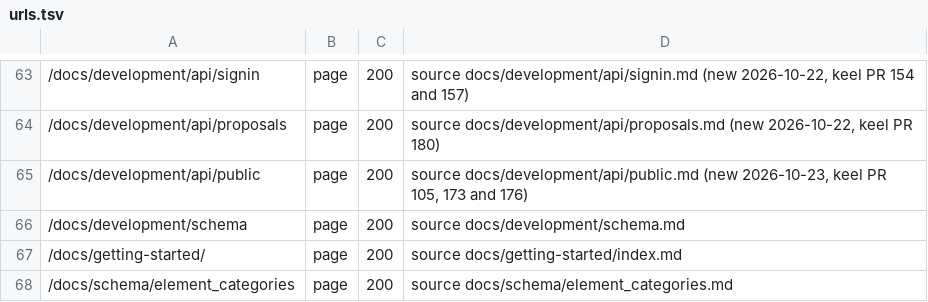
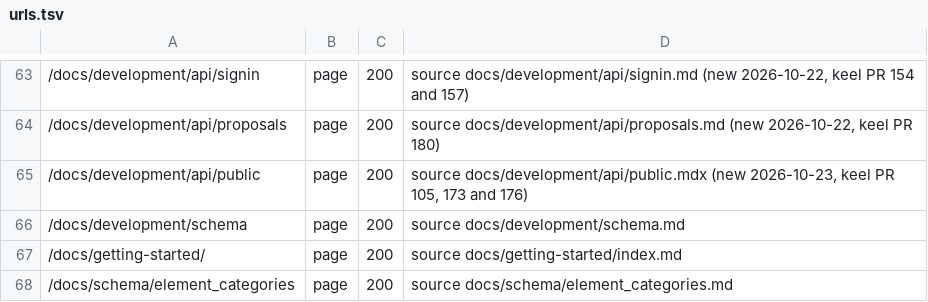
Before and after one commit to OnlyWorlds/onlyworlds.github.io, a TSV file: contract/urls.tsv, drawn as a sheet; only a part is shown, gaps mark what is left out.

```diff
--- a/contract/urls.tsv
+++ b/contract/urls.tsv
@@ -64,3 +64,3 @@
 /docs/development/api/proposals	page	200	source docs/development/api/proposals.md (new 2026-10-22, keel PR 180)
-/docs/development/api/public	page	200	source docs/development/api/public.md (new 2026-10-23, keel PR 105, 173 and 176)
+/docs/development/api/public	page	200	source docs/development/api/public.mdx (new 2026-10-23, keel PR 105, 173 and 176)
 /docs/development/schema	page	200	source docs/development/schema.md
```
Also changed, not shown: 6 other files.
